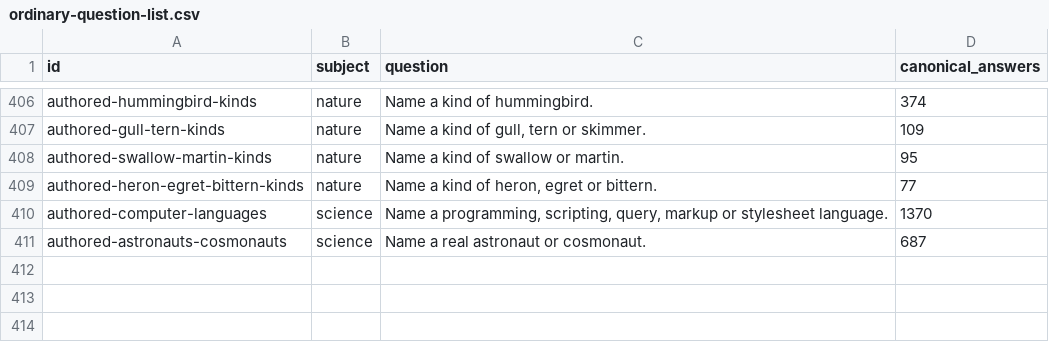
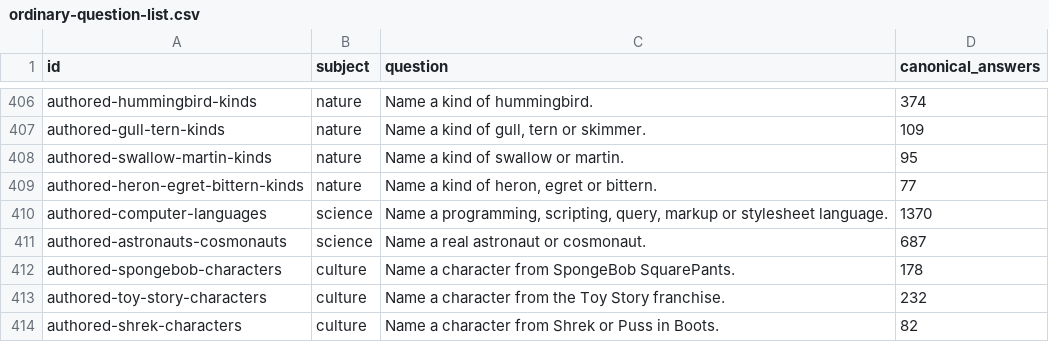
Before and after one commit to gavinleiner/councillion, a CSV file: ordinary-question-list.csv, drawn as a sheet; only a part is shown, gaps mark what is left out; the diff names each change by its address in the sheet, - before the commit and + after, or states it on an @@ line.

Commit message:
Add three whole familiar cartoon franchise character inventories

```diff
--- a/ordinary-question-list.csv
+++ b/ordinary-question-list.csv
+row 412: authored-spongebob-characters | culture | Name a character from SpongeBob SquarePants. | 178
+row 413: authored-toy-story-characters | culture | Name a character from the Toy Story franchise. | 232
+row 414: authored-shrek-characters | culture | Name a character from Shrek or Puss in Boots. | 82
```
Also changed, not shown: 23 other files.
